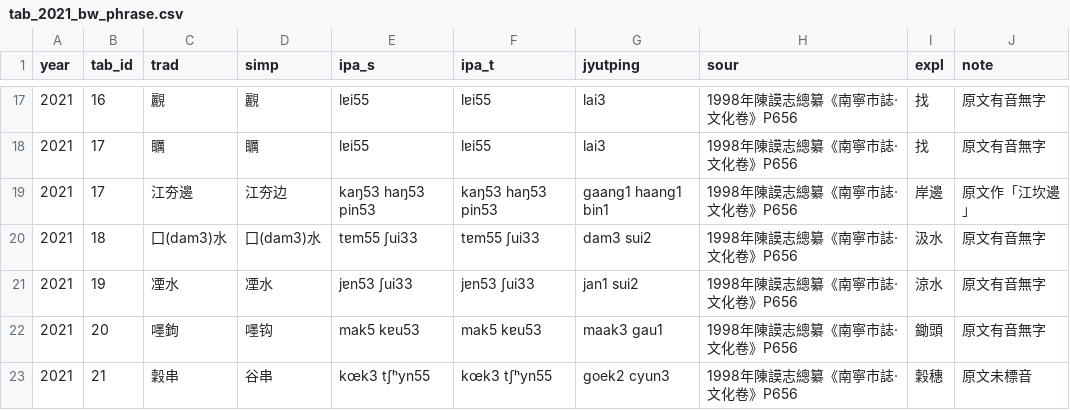
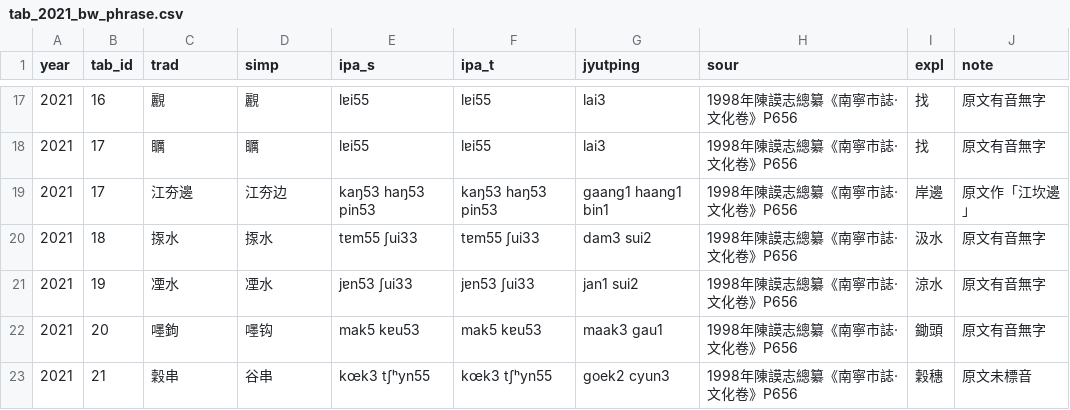
Before and after one commit to leimaau/leimaau-webdict3, a CSV file: db/tab_2021_bw_phrase.csv, drawn as a sheet; only a part is shown, gaps mark what is left out.

```diff
--- a/db/tab_2021_bw_phrase.csv
+++ b/db/tab_2021_bw_phrase.csv
@@ -19,3 +19,3 @@ year	tab_id	trad	simp	ipa_s	ipa_t	jyutping	sour	expl	note
 2021	17	江夯邊	江夯边	kaŋ53 haŋ53 pin53	kaŋ53 haŋ53 pin53	gaang1 haang1 bin1	1998年陳謨志總纂《南寧市誌·文化卷》P656	岸邊	原文作「江坎邊」
-2021	18	囗(dam3)水	囗(dam3)水	tɐm55 ʃui33	tɐm55 ʃui33	dam3 sui2	1998年陳謨志總纂《南寧市誌·文化卷》P656	汲水	原文有音無字
+2021	18	揼水	揼水	tɐm55 ʃui33	tɐm55 ʃui33	dam3 sui2	1998年陳謨志總纂《南寧市誌·文化卷》P656	汲水	原文有音無字
 2021	19	凐水	凐水	jɐn53 ʃui33	jɐn53 ʃui33	jan1 sui2	1998年陳謨志總纂《南寧市誌·文化卷》P656	涼水	原文有音無字
```
Also changed, not shown: 21 other files.
